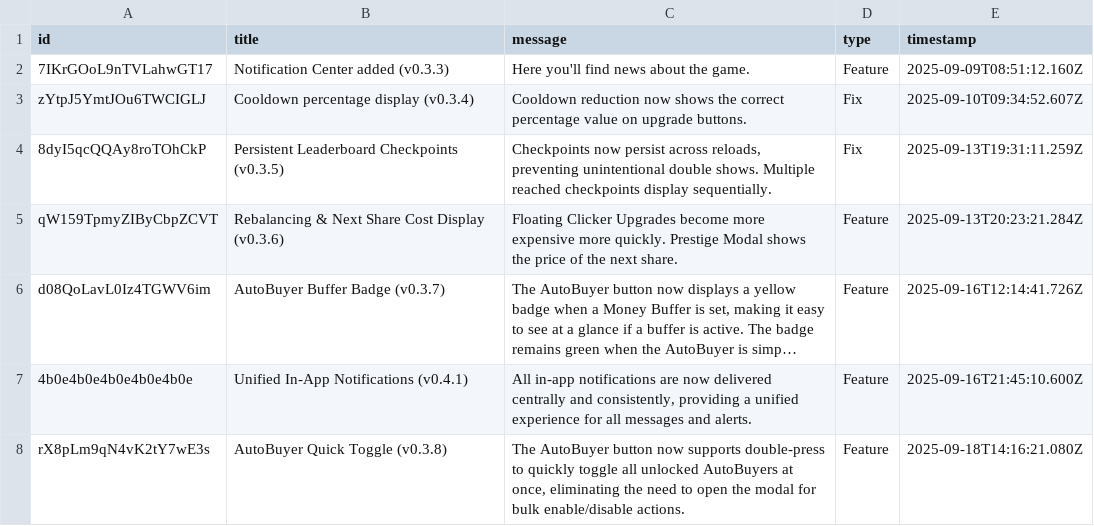
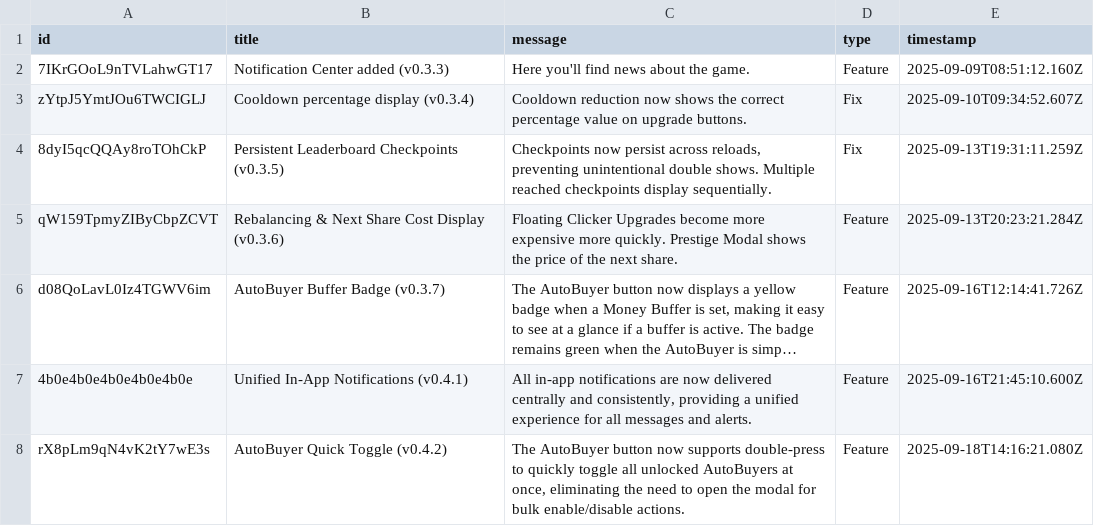
Before and after one commit to philipp-1337/euro-clicker-game, a CSV file: scripts/notifications.csv, drawn as a sheet; long unchanged cells end in …; the diff names each change by its address in the sheet, - before the commit and + after, or states it on an @@ line.

Commit message:
fix: update notification for AutoBuyer Quick Toggle to reflect version change

```diff
--- a/scripts/notifications.csv
+++ b/scripts/notifications.csv
-B8 (title): AutoBuyer Quick Toggle (v0.3.8)
+B8 (title): AutoBuyer Quick Toggle (v0.4.2)
```
Also changed, not shown: 1 other file.
